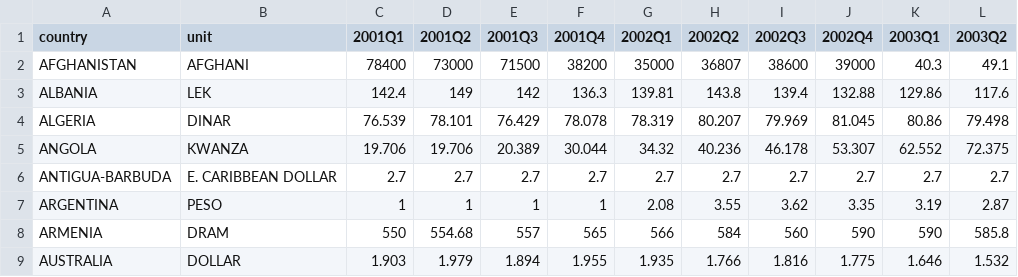
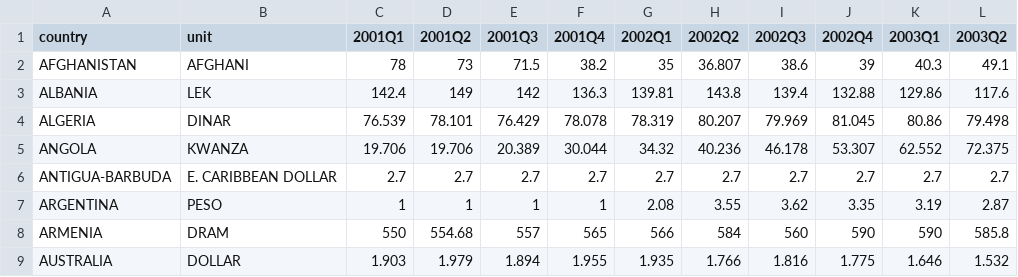
Before and after one commit to Cena980/Afghani-Currency-flactuations, a CSV file: Datasets/Cleaning Process/quarterly-edited.csv, drawn as a sheet; only a part is shown; the diff names each change by its address in the sheet, - before the commit and + after, or states it on an @@ line.

```diff
--- a/Datasets/Cleaning Process/quarterly-edited.csv
+++ b/Datasets/Cleaning Process/quarterly-edited.csv
-C2 (2001Q1): 78400
+C2 (2001Q1): 78
-D2 (2001Q2): 73000
+D2 (2001Q2): 73
-E2 (2001Q3): 71500
+E2 (2001Q3): 71.5
-F2 (2001Q4): 38200
+F2 (2001Q4): 38.2
-G2 (2002Q1): 35000
+G2 (2002Q1): 35
-H2 (2002Q2): 36807
+H2 (2002Q2): 36.807
-I2 (2002Q3): 38600
+I2 (2002Q3): 38.6
-J2 (2002Q4): 39000
+J2 (2002Q4): 39
```
Also changed, not shown: 3 other files.
